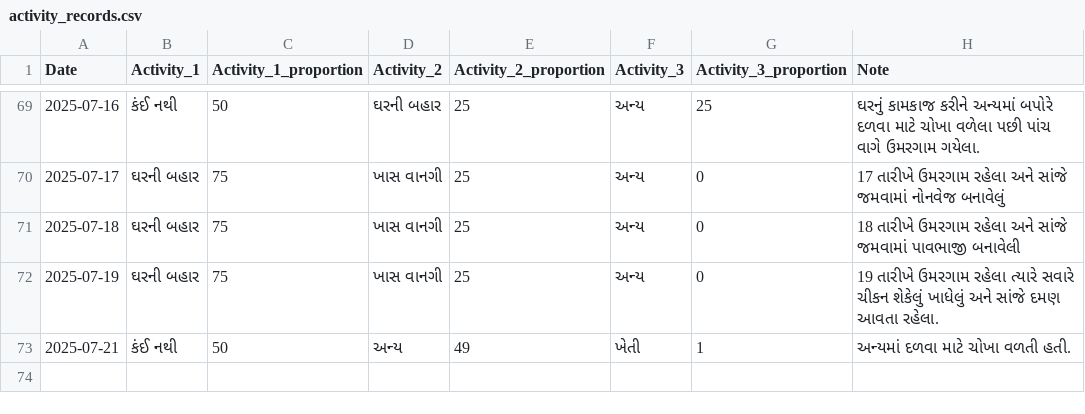
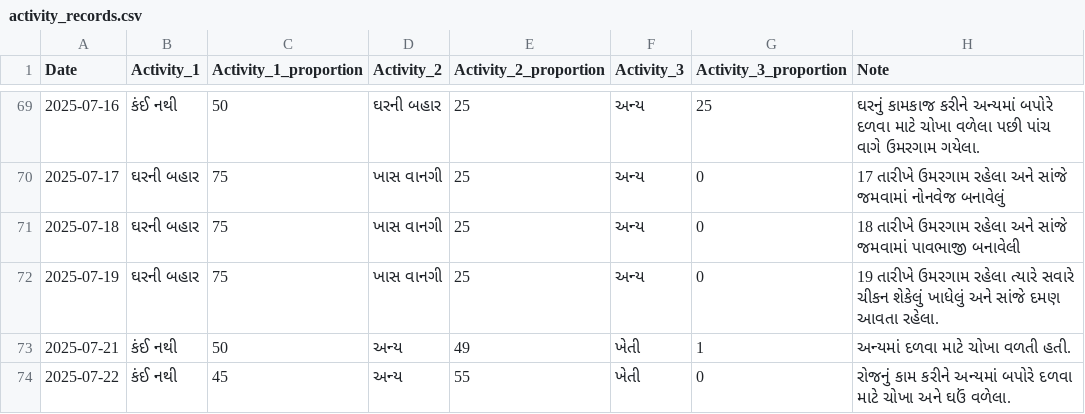
Before and after one commit to rupali-bari-1975/Nirakshan, a CSV file: activity_records.csv, drawn as a sheet; only a part is shown, gaps mark what is left out.

Commit message:
Update activity_records.csv

```diff
--- a/activity_records.csv
+++ b/activity_records.csv
@@ -74 +74,2 @@ Date,Activity_1,Activity_1_proportion,Activity_2,Activity_2_proportion,Activity_
 2025-07-21,કંઈ નથી,50,અન્ય,49,ખેતી,1,અન્યમાં દળવા માટે ચોખા વળતી હતી.
+2025-07-22,કંઈ નથી,45,અન્ય,55,ખેતી,0,રોજનું કામ કરીને અન્યમાં બપોરે દળવા માટે ચોખા અને ઘઉં વળેલા.
```
